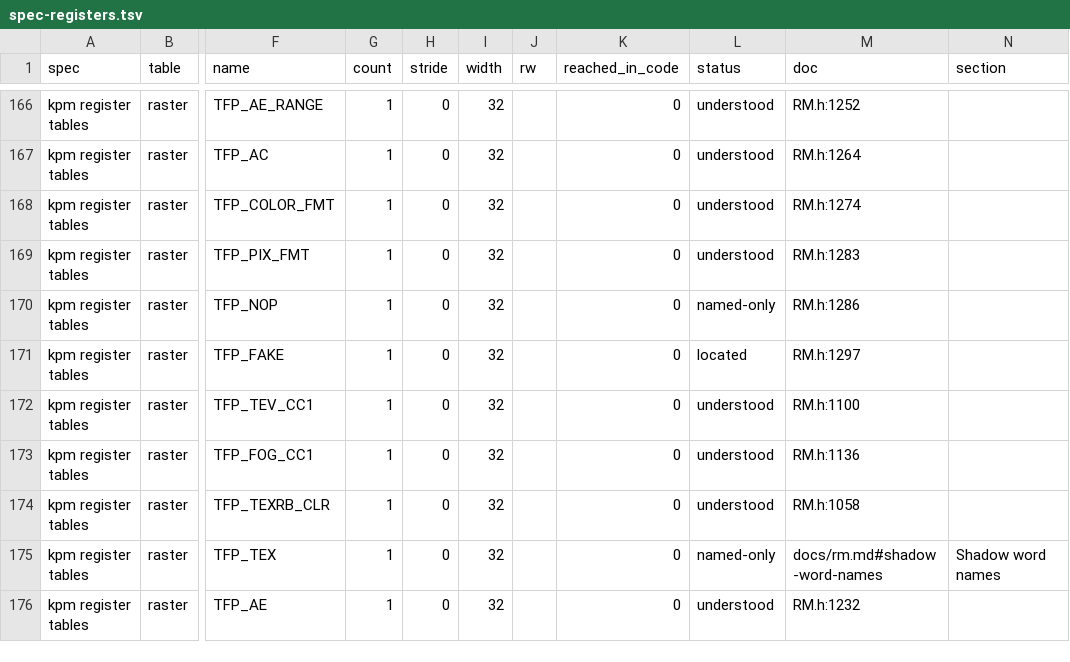
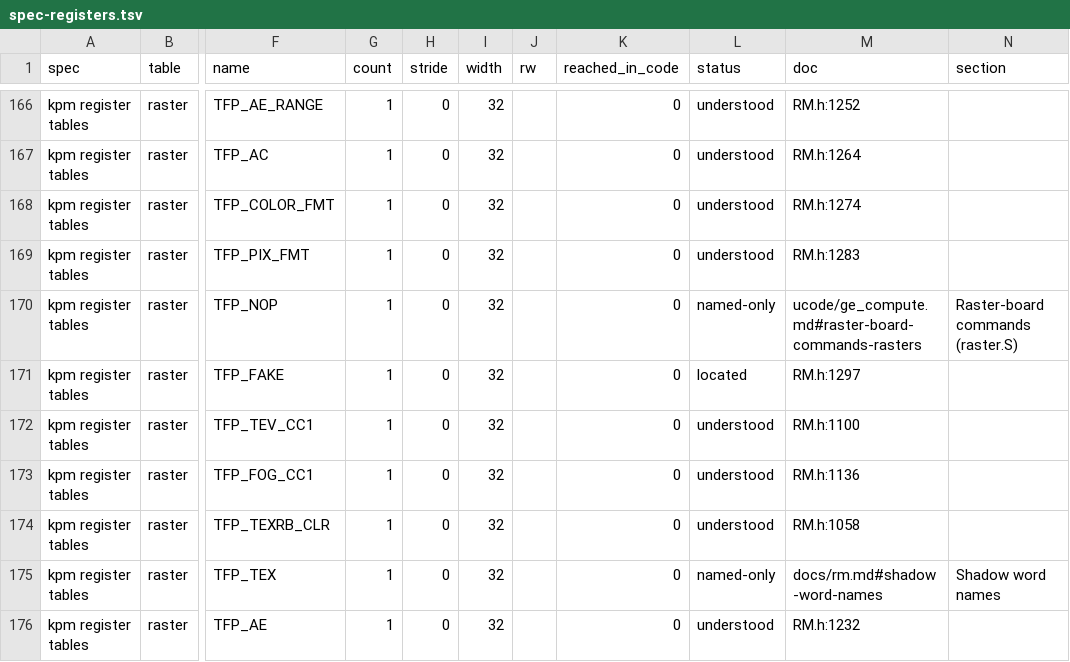
Before and after one commit to jamesbraid/kona, a TSV file: docs/inventory/spec-registers.tsv, drawn as a sheet; only a part is shown, gaps mark what is left out; the diff names each change by its address in the sheet, - before the commit and + after, or states it on an @@ line.

```diff
--- a/docs/inventory/spec-registers.tsv
+++ b/docs/inventory/spec-registers.tsv
-M170 (doc): RM.h:1286
+M170 (doc): ucode/ge_compute.md#raster-board-commands-rasters
-N170 (section): (empty)
+N170 (section): Raster-board commands (raster.S)
```
Also changed, not shown: docs/inventory/summary.tsv, docs/inventory/ucode.tsv, 3 other files.
